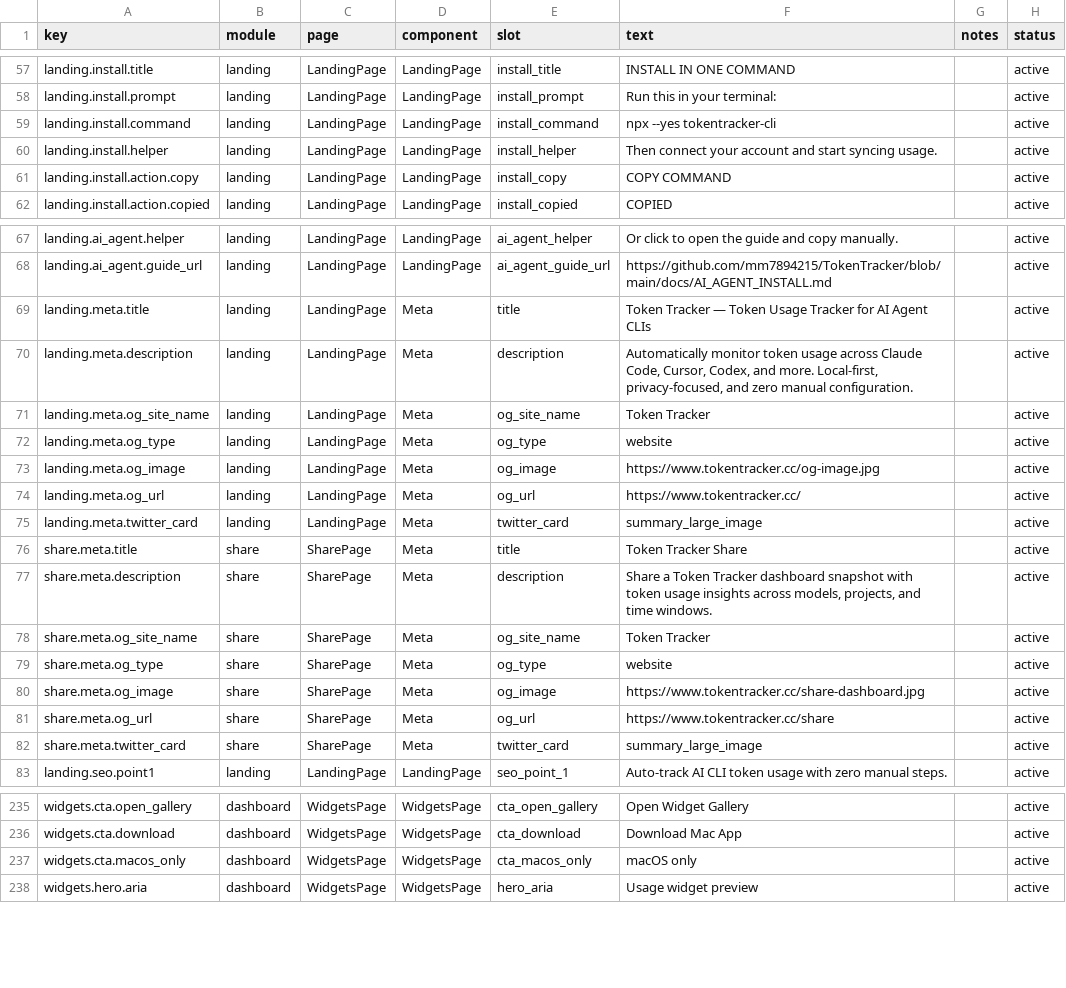
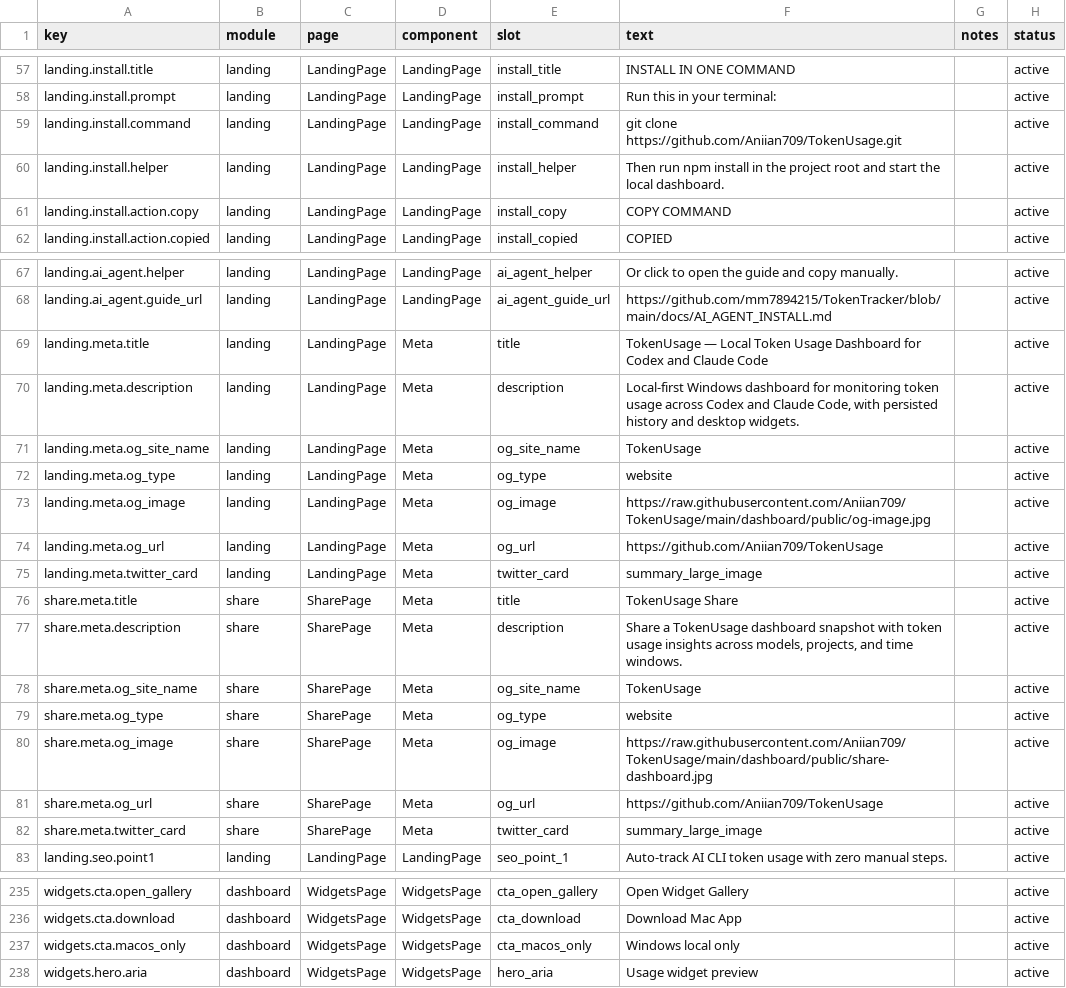
Before and after one commit to Aniian709/TokenUsage, a CSV file: dashboard/src/content/copy.csv, drawn as a sheet; only a part is shown, gaps mark what is left out.

Commit message:
Sync latest local release state

```diff
--- a/dashboard/src/content/copy.csv
+++ b/dashboard/src/content/copy.csv
@@ -58,4 +58,4 @@ landing.install.title,landing,LandingPage,LandingPage,install_title,"INSTALL IN
 landing.install.prompt,landing,LandingPage,LandingPage,install_prompt,"Run this in your terminal:",,active
-landing.install.command,landing,LandingPage,LandingPage,install_command,"npx --yes tokentracker-cli",,active
-landing.install.helper,landing,LandingPage,LandingPage,install_helper,"Then connect your account and start syncing usage.",,active
+landing.install.command,landing,LandingPage,LandingPage,install_command,"git clone https://github.com/Aniian709/TokenUsage.git",,active
+landing.install.helper,landing,LandingPage,LandingPage,install_helper,"Then run npm install in the project root and start the local dashboard.",,active
 landing.install.action.copy,landing,LandingPage,LandingPage,install_copy,"COPY COMMAND",,active
@@ -68,15 +68,15 @@ landing.ai_agent.helper,landing,LandingPage,LandingPage,ai_agent_helper,"Or clic
 landing.ai_agent.guide_url,landing,LandingPage,LandingPage,ai_agent_guide_url,"https://github.com/mm7894215/TokenTracker/blob/main/docs/AI_AGENT_INSTALL.md",,active
-landing.meta.title,landing,LandingPage,Meta,title,"Token Tracker — Token Usage Tracker for AI Agent CLIs",,active
-landing.meta.description,landing,LandingPage,Meta,description,"Automatically monitor token usage across Claude Code, Cursor, Codex, and more. Local-first, privacy-focused, and zero manual configuration.",,active
-landing.meta.og_site_name,landing,LandingPage,Meta,og_site_name,"Token Tracker",,active
+landing.meta.title,landing,LandingPage,Meta,title,"TokenUsage — Local Token Usage Dashboard for Codex and Claude Code",,active
+landing.meta.description,landing,LandingPage,Meta,description,"Local-first Windows dashboard for monitoring token usage across Codex and Claude Code, with persisted history and desktop widgets.",,active
+landing.meta.og_site_name,landing,LandingPage,Meta,og_site_name,"TokenUsage",,active
 landing.meta.og_type,landing,LandingPage,Meta,og_type,"website",,active
-landing.meta.og_image,landing,LandingPage,Meta,og_image,"https://www.tokentracker.cc/og-image.jpg",,active
-landing.meta.og_url,landing,LandingPage,Meta,og_url,"https://www.tokentracker.cc/",,active
+landing.meta.og_image,landing,LandingPage,Meta,og_image,"https://raw.githubusercontent.com/Aniian709/TokenUsage/main/dashboard/public/og-image.jpg",,active
+landing.meta.og_url,landing,LandingPage,Meta,og_url,"https://github.com/Aniian709/TokenUsage",,active
 landing.meta.twitter_card,landing,LandingPage,Meta,twitter_card,"summary_large_image",,active
-share.meta.title,share,SharePage,Meta,title,"Token Tracker Share",,active
-share.meta.description,share,SharePage,Meta,description,"Share a Token Tracker dashboard snapshot with token usage insights across models, projects, and time windows.",,active
-share.meta.og_site_name,share,SharePage,Meta,og_site_name,"Token Tracker",,active
+share.meta.title,share,SharePage,Meta,title,"TokenUsage Share",,active
+share.meta.description,share,SharePage,Meta,description,"Share a TokenUsage dashboard snapshot with token usage insights across models, projects, and time windows.",,active
+share.meta.og_site_name,share,SharePage,Meta,og_site_name,"TokenUsage",,active
 share.meta.og_type,share,SharePage,Meta,og_type,"website",,active
-share.meta.og_image,share,SharePage,Meta,og_image,"https://www.tokentracker.cc/share-dashboard.jpg",,active
-share.meta.og_url,share,SharePage,Meta,og_url,"https://www.tokentracker.cc/share",,active
+share.meta.og_image,share,SharePage,Meta,og_image,"https://raw.githubusercontent.com/Aniian709/TokenUsage/main/dashboard/public/share-dashboard.jpg",,active
+share.meta.og_url,share,SharePage,Meta,og_url,"https://github.com/Aniian709/TokenUsage",,active
 share.meta.twitter_card,share,SharePage,Meta,twitter_card,"summary_large_image",,active
@@ -236,3 +236,3 @@ widgets.cta.open_gallery,dashboard,WidgetsPage,WidgetsPage,cta_open_gallery,"Ope
 widgets.cta.download,dashboard,WidgetsPage,WidgetsPage,cta_download,"Download Mac App",,active
-widgets.cta.macos_only,dashboard,WidgetsPage,WidgetsPage,cta_macos_only,"macOS only",,active
+widgets.cta.macos_only,dashboard,WidgetsPage,WidgetsPage,cta_macos_only,"Windows local only",,active
 widgets.hero.aria,dashboard,WidgetsPage,WidgetsPage,hero_aria,"Usage widget preview",,active
```
Also changed, not shown: 16 other files.
